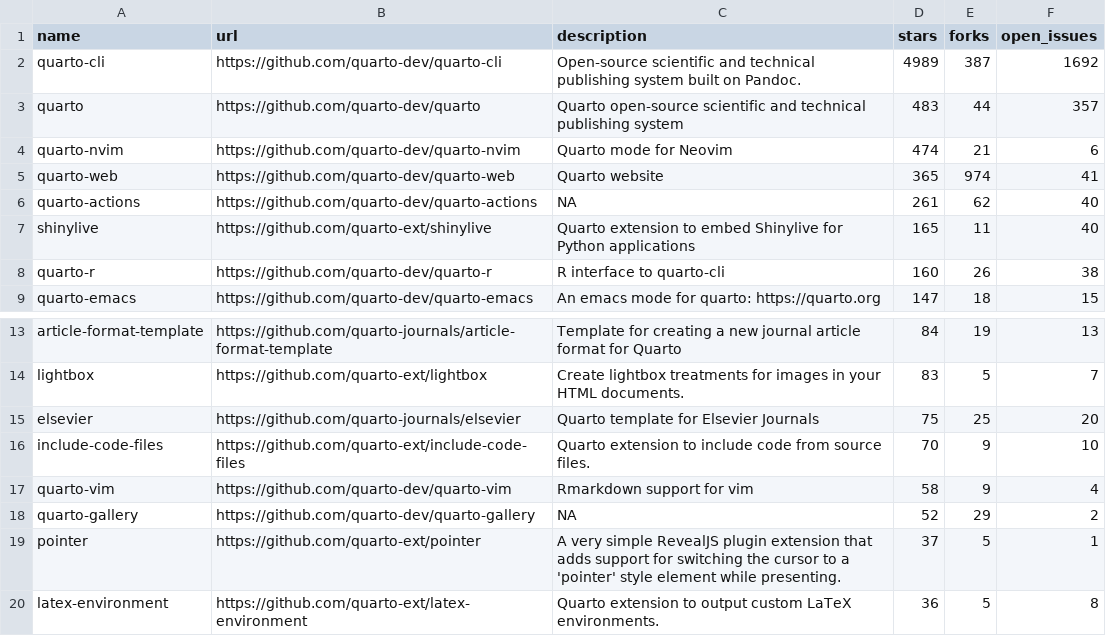
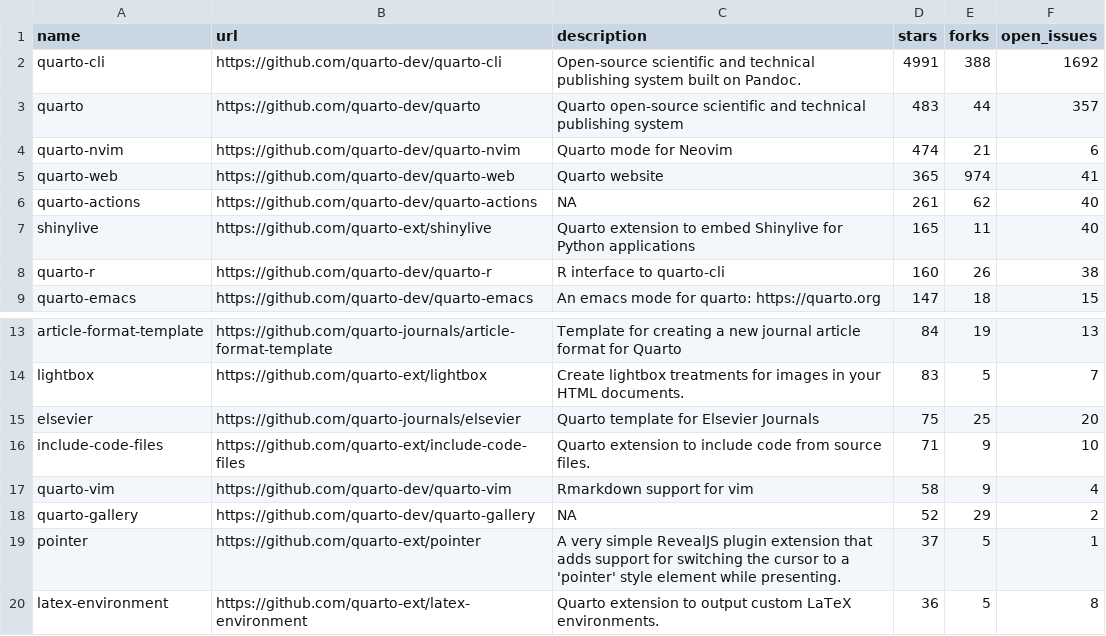
Before and after one commit to t-emery/github_actions_in_R_test, a CSV file: 01-monitoring-quarto-repos/quarto_repos.csv, drawn as a sheet; only a part is shown, gaps mark what is left out.

```diff
--- a/01-monitoring-quarto-repos/quarto_repos.csv
+++ b/01-monitoring-quarto-repos/quarto_repos.csv
@@ -1,3 +1,3 @@
 name,url,description,stars,forks,open_issues
-quarto-cli,https://github.com/quarto-dev/quarto-cli,Open-source scientific and technical publishing system built on Pandoc.,4989,387,1692
+quarto-cli,https://github.com/quarto-dev/quarto-cli,Open-source scientific and technical publishing system built on Pandoc.,4991,388,1692
 quarto,https://github.com/quarto-dev/quarto,Quarto open-source scientific and technical publishing system,483,44,357
@@ -15,3 +15,3 @@ lightbox,https://github.com/quarto-ext/lightbox,Create lightbox treatments for i
 elsevier,https://github.com/quarto-journals/elsevier,Quarto template for Elsevier Journals,75,25,20
-include-code-files,https://github.com/quarto-ext/include-code-files,Quarto extension to include code from source files.,70,9,10
+include-code-files,https://github.com/quarto-ext/include-code-files,Quarto extension to include code from source files.,71,9,10
 quarto-vim,https://github.com/quarto-dev/quarto-vim,Rmarkdown support for vim,58,9,4
```
Also changed, not shown: 1 other file.
